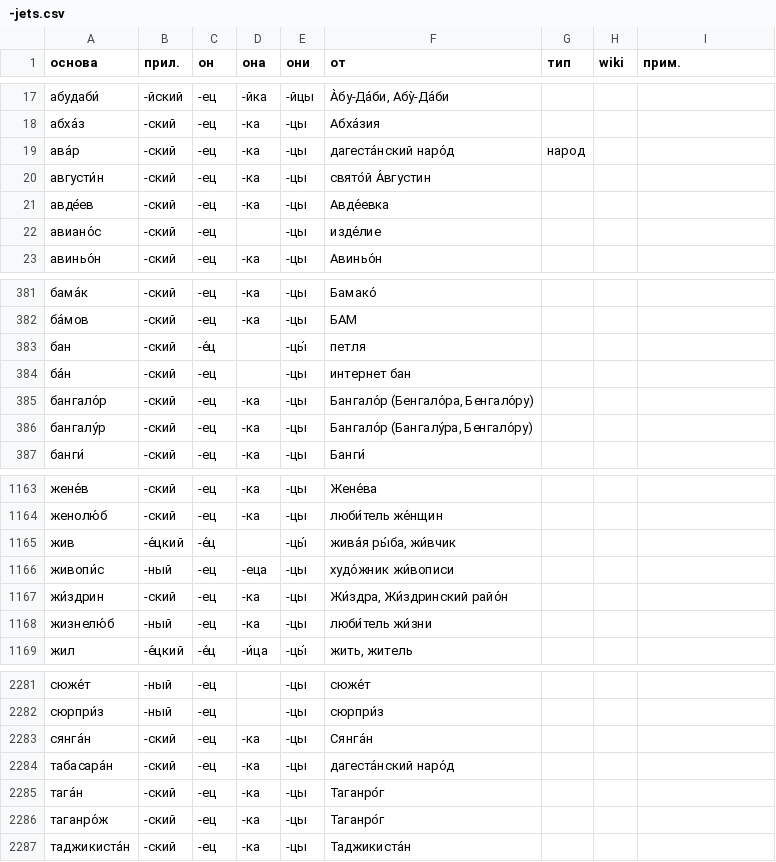
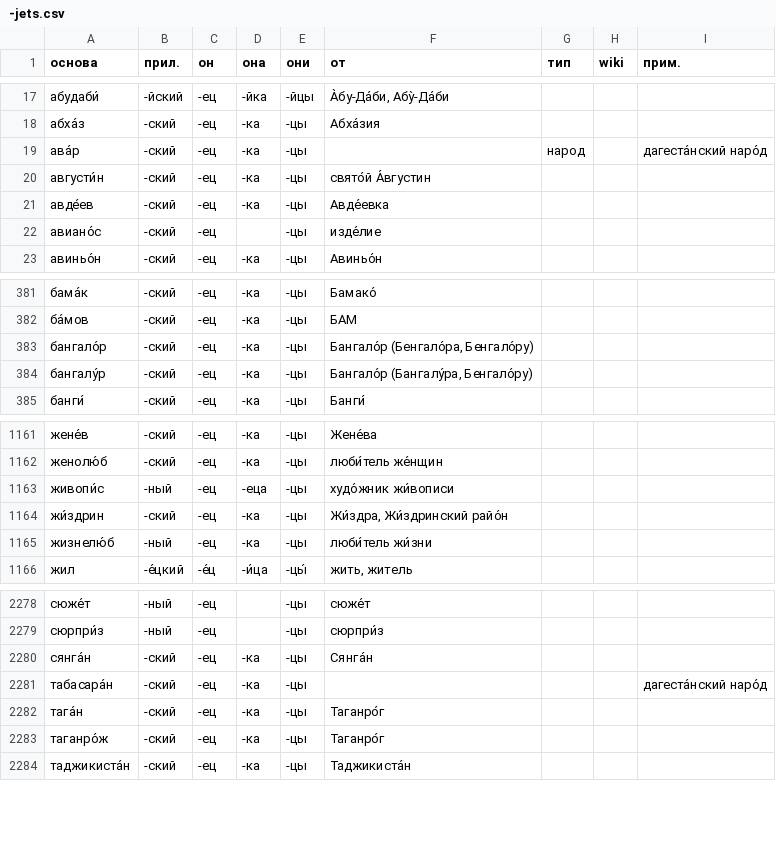
Before and after one commit to bzaar/demonyms, a CSV file: -jets.csv, drawn as a sheet; only a part is shown, gaps mark what is left out.

Commit message:
WIP

```diff
--- a/-jets.csv
+++ b/-jets.csv
@@ -18,3 +18,3 @@
 абха́з,-ский,-ец,-ка,-цы,Абха́зия,,,
-ава́р,-ский,-ец,-ка,-цы,дагеста́нский наро́д,народ,,
+ава́р,-ский,-ец,-ка,-цы,,народ,,дагеста́нский наро́д
 августи́н,-ский,-ец,-ка,-цы,свято́й А́вгустин,,,
@@ -382,4 +382,2 @@
 ба́мов,-ский,-ец,-ка,-цы,БАМ,,,
-бан,-ский,-е́ц,,-цы́,петля,,,
-ба́н,-ский,-ец,,-цы,интернет бан,,,
 бангало́р,-ский,-ец,-ка,-цы,"Бангало́р (Бенгало́ра, Бенгало́ру)",,,
@@ -1164,3 +1162,2 @@
 женолю́б,-ский,-ец,-ка,-цы,люби́тель же́нщин,,,
-жив,-е́цкий,-е́ц,,-цы́,"жива́я ры́ба, жи́вчик",,,
 живопи́с,-ный,-ец,-еца,-цы,худо́жник жи́вописи,,,
@@ -2283,3 +2280,3 @@
 сянга́н,-ский,-ец,-ка,-цы,Сянга́н,,,
-табасара́н,-ский,-ец,-ка,-цы,дагеста́нский наро́д,,,
+табасара́н,-ский,-ец,-ка,-цы,,,,дагеста́нский наро́д
 тага́н,-ский,-ец,-ка,-цы,Таганро́г,,,
```
